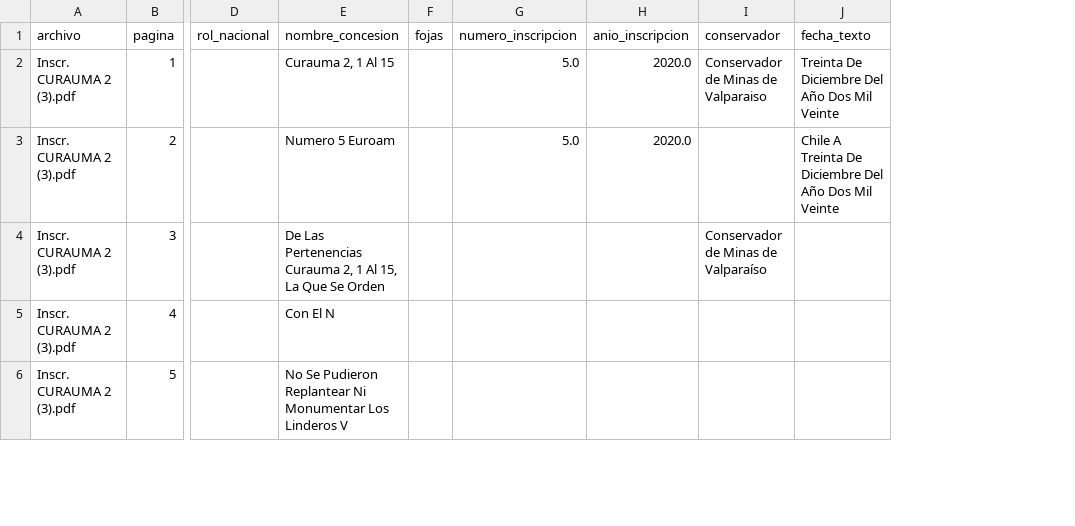
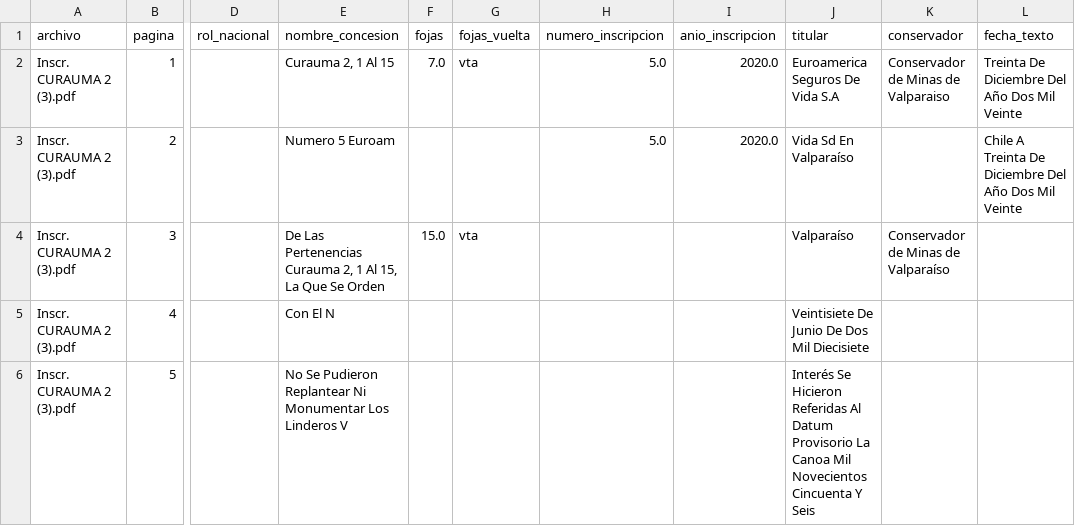
Before and after one commit to RicardoRamirez-gif/mining-legal-docs-extractor, a CSV file: outputs/auditoria_resultados.csv, drawn as a sheet; only a part is shown, gaps mark what is left out; the diff names each change by its address in the sheet, - before the commit and + after, or states it on an @@ line.

Commit message:
parseo json mejora fojas

```diff
--- a/outputs/auditoria_resultados.csv
+++ b/outputs/auditoria_resultados.csv
+column G (fojas_vuelta), rows 2-4: vta |  | vta
+column J (titular), rows 2-6: Euroamerica Seguros De Vida S.A | Vida Sd En Valparaíso | Valparaíso | Veintisiete De Junio De Dos Mil Diecisiete | Interés Se Hicieron Referidas Al Datum Provisorio La Canoa Mil Novecientos Cincuenta Y Seis
-F2 (fojas): (empty)
+F2 (fojas): 7.0
-F4 (fojas): (empty)
+F4 (fojas): 15.0
```
Also changed, not shown: 3 other files.
